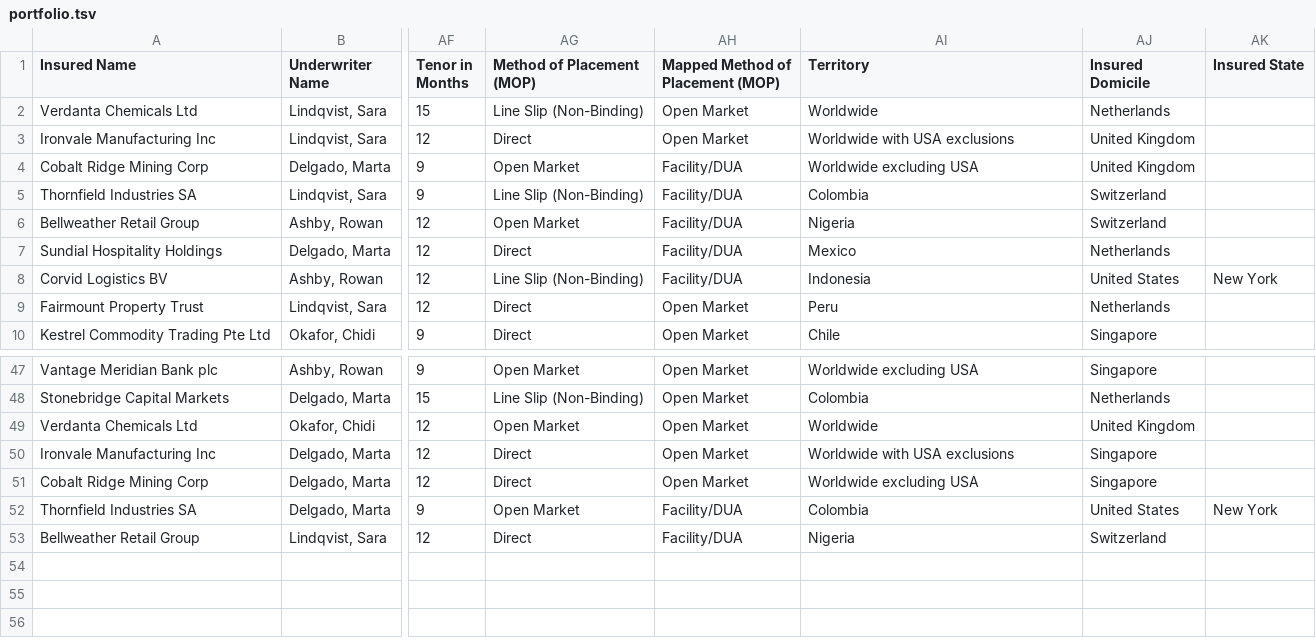
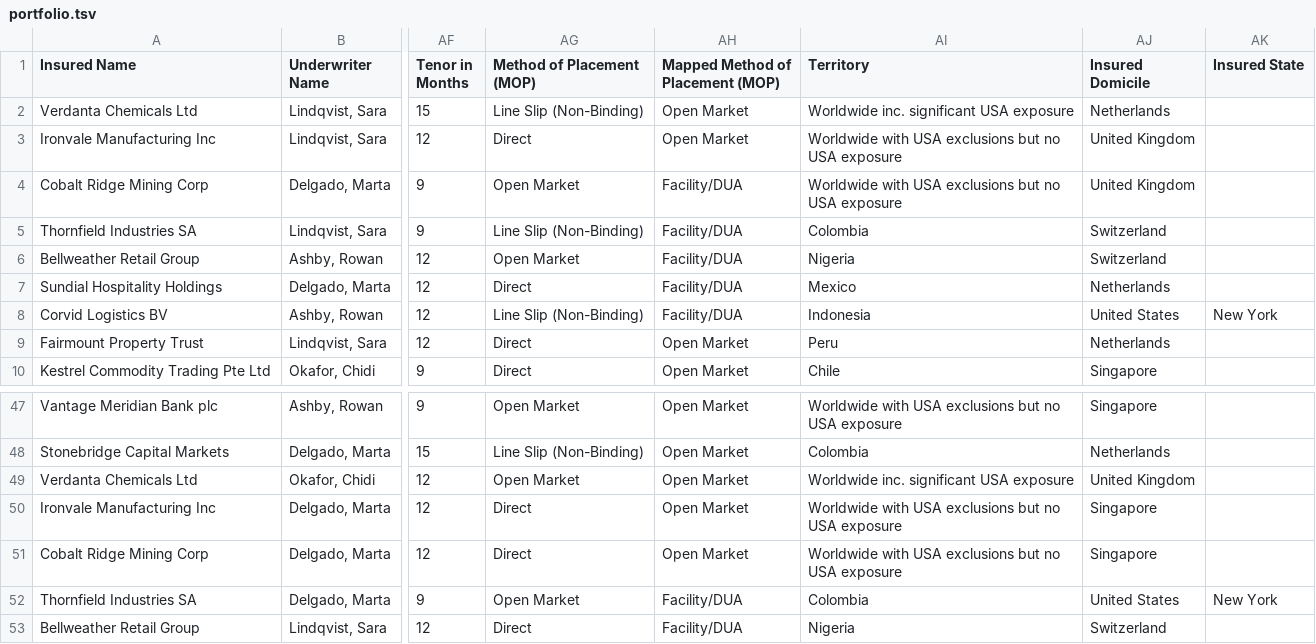
Before and after one commit to Aidan-Zhong-Mosaic/worldmonitor, a TSV file: public/exposure-demo/portfolio.tsv, drawn as a sheet; only a part is shown, gaps mark what is left out; the diff covers the shown part only; the diff names each change by its address in the sheet, - before the commit and + after, or states it on an @@ line.

Commit message:
WIP, connecting RBS data to world monitor

```diff
--- a/public/exposure-demo/portfolio.tsv
+++ b/public/exposure-demo/portfolio.tsv
-AI2 (Territory): Worldwide
+AI2 (Territory): Worldwide inc. significant USA exposure
-AI3 (Territory): Worldwide with USA exclusions
+AI3 (Territory): Worldwide with USA exclusions but no USA exposure
-AI4 (Territory): Worldwide excluding USA
+AI4 (Territory): Worldwide with USA exclusions but no USA exposure
-AI47 (Territory): Worldwide excluding USA
+AI47 (Territory): Worldwide with USA exclusions but no USA exposure
-AI49 (Territory): Worldwide
+AI49 (Territory): Worldwide inc. significant USA exposure
-AI50 (Territory): Worldwide with USA exclusions
+AI50 (Territory): Worldwide with USA exclusions but no USA exposure
-AI51 (Territory): Worldwide excluding USA
+AI51 (Territory): Worldwide with USA exclusions but no USA exposure
```
Also changed, not shown: 14 edited cells elsewhere in this file, 10 other files.
